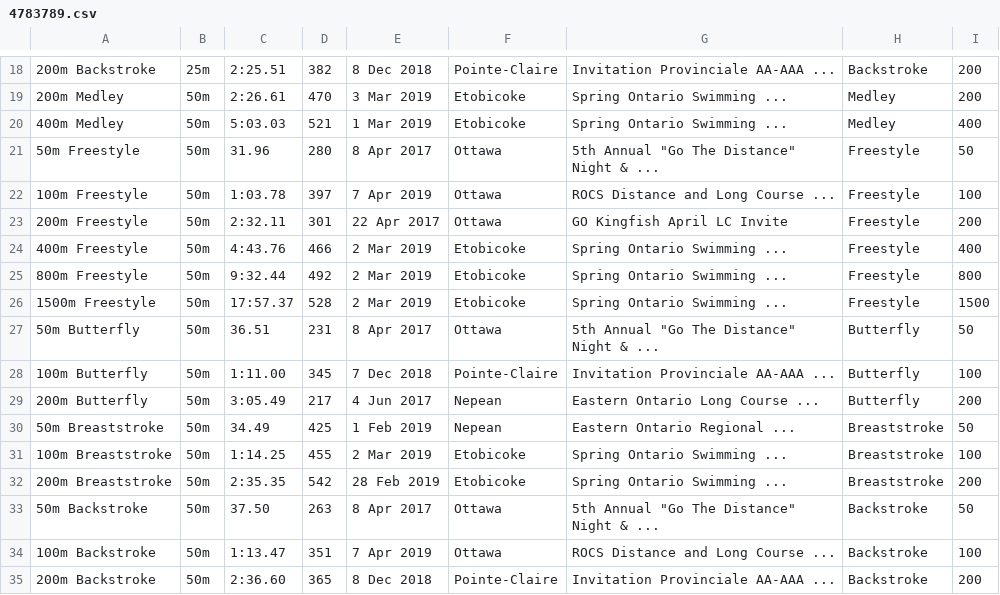
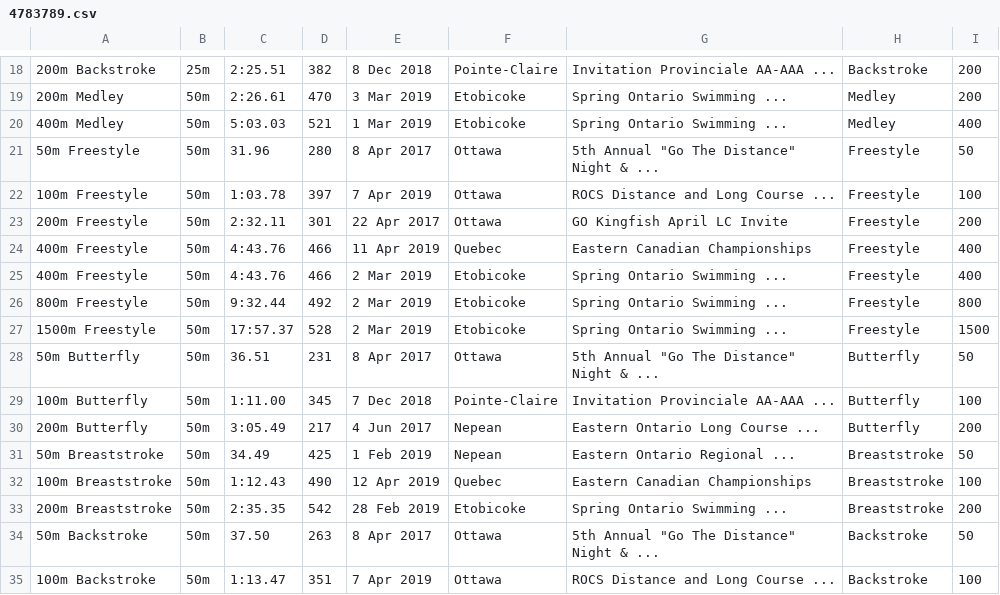
Before and after one commit to Subject2Risk/swim-report, a CSV file: swim-data/4783789.csv, drawn as a sheet; only a part is shown, gaps mark what is left out; the shorter side is filled out with more unchanged rows.

Commit message:
Eastern Canadian Championships

```diff
--- a/swim-data/4783789.csv
+++ b/swim-data/4783789.csv
@@ -23,2 +23,3 @@
 200m Freestyle,50m,2:32.11,301,22 Apr 2017,Ottawa,GO Kingfish April LC Invite,Freestyle,200
+400m Freestyle,50m,4:43.76,466,11 Apr 2019,Quebec,Eastern Canadian Championships,Freestyle,400
 400m Freestyle,50m,4:43.76,466,2 Mar 2019,Etobicoke,Spring Ontario Swimming ...,Freestyle,400
@@ -30,3 +31,3 @@
 50m Breaststroke,50m,34.49,425,1 Feb 2019,Nepean,Eastern Ontario Regional ...,Breaststroke,50
-100m Breaststroke,50m,1:14.25,455,2 Mar 2019,Etobicoke,Spring Ontario Swimming ...,Breaststroke,100
+100m Breaststroke,50m,1:12.43,490,12 Apr 2019,Quebec,Eastern Canadian Championships,Breaststroke,100
 200m Breaststroke,50m,2:35.35,542,28 Feb 2019,Etobicoke,Spring Ontario Swimming ...,Breaststroke,200
```
Also changed, not shown: swim-data/4820627.csv, swim-data/4821223.csv, 2 other files.
